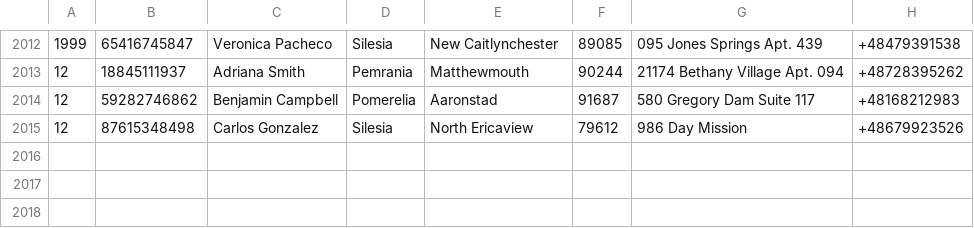
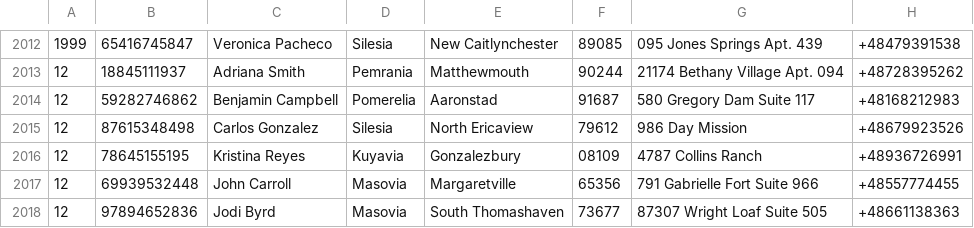
Before and after one commit to Zhanibek6/Data-Generator, a CSV file: output/client.csv, drawn as a sheet; only a part is shown, gaps mark what is left out; the diff names each change by its address in the sheet, - before the commit and + after, or states it on an @@ line.

```diff
--- a/output/client.csv
+++ b/output/client.csv
+row 2016: 12 | 78645155195 | Kristina Reyes | Kuyavia | Gonzalezbury | 08109 | 4787 Collins Ranch | +48936726991
+row 2017: 12 | 69939532448 | John Carroll | Masovia | Margaretville | 65356 | 791 Gabrielle Fort Suite 966 | +48557774455
+row 2018: 12 | 97894652836 | Jodi Byrd | Masovia | South Thomashaven | 73677 | 87307 Wright Loaf Suite 505 | +48661138363
```
Also changed, not shown: output/having_ip.csv, 5 other files.
